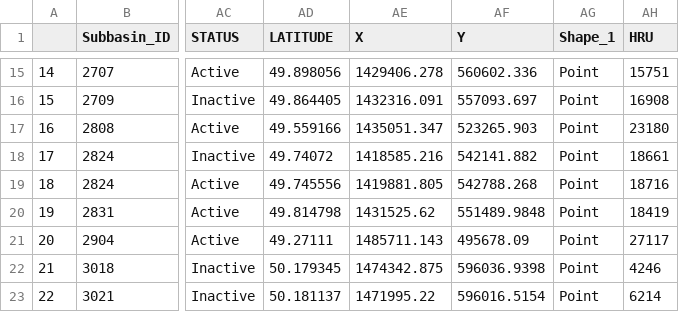
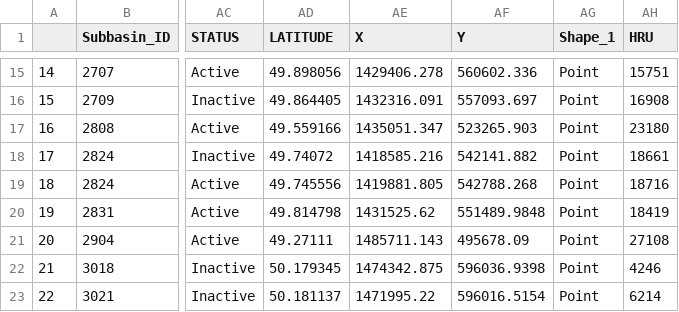
Before and after one commit to Okanagan-Basin-Water-Board/obwb-hydro-modelling, a CSV file: input-data/processed/spatial/snow/snow-course-locations-model-domain.csv, drawn as a sheet; only a part is shown, gaps mark what is left out; the diff names each change by its address in the sheet, - before the commit and + after, or states it on an @@ line.

Commit message:
Updated snow course location csv following regeneration of HRUs to support inclusion of Clark Meadows Reservoir in the Shuttleworth Creek Watershed. The only update here is that the HRU ID has changed (due to 9 HRUs being removed within the Clarke Meadows subbasins).

```diff
--- a/input-data/processed/spatial/snow/snow-course-locations-model-domain.csv
+++ b/input-data/processed/spatial/snow/snow-course-locations-model-domain.csv
-AH21 (HRU): 27117
+AH21 (HRU): 27108
```
